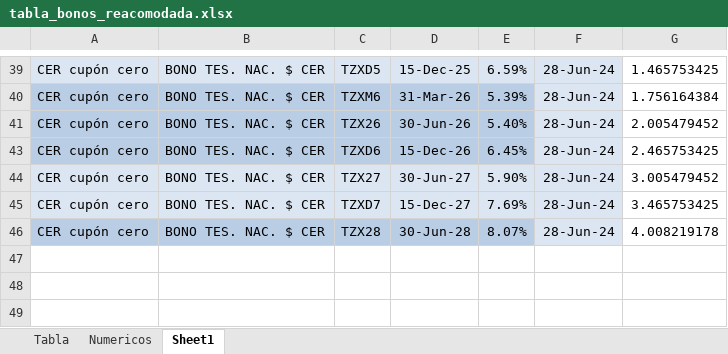
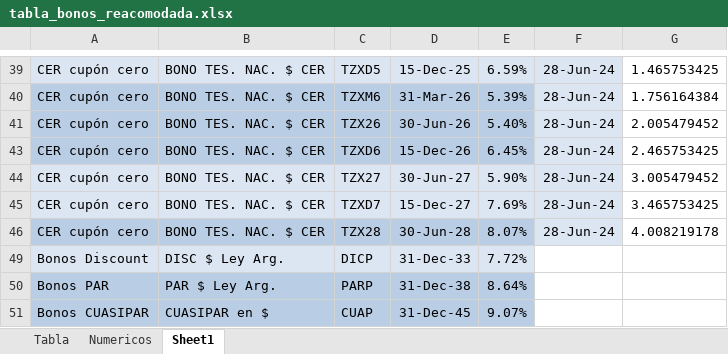
Before and after one commit to AlexDBurs/IBNR-NIIF-17, an Excel workbook: tabla_bonos_reacomodada.xlsx, sheet Sheet1, drawn as a sheet; only a part is shown, gaps mark what is left out; values as stored, in another font and other column widths than the file's, no borders; charts and pictures not drawn; the diff names each change by its address in the sheet, - before the commit and + after, or states it on an @@ line.

```diff
--- a/tabla_bonos_reacomodada.xlsx (sheet Sheet1)
+++ b/tabla_bonos_reacomodada.xlsx (sheet Sheet1)
@@ row 49 unhidden: Bonos Discount | DISC $ Ley Arg. | DICP | 31-Dec-33 | 7.72% @@
@@ row 50 unhidden: Bonos PAR | PAR $ Ley Arg. | PARP | 31-Dec-38 | 8.64% @@
@@ row 51 unhidden: Bonos CUASIPAR | CUASIPAR en $ | CUAP | 31-Dec-45 | 9.07% @@
```
Also changed, not shown: sheet Tabla, charts or pictures, 13 other files.
